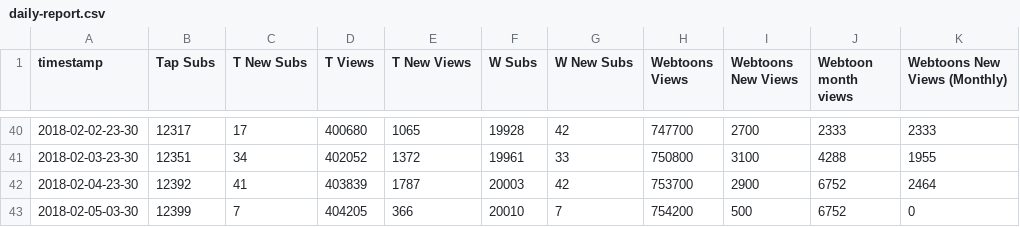
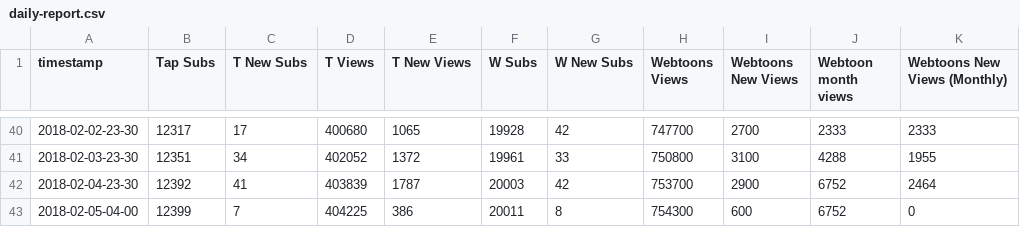
Before and after one commit to kshitijl/camellia-stats, a CSV file: output-artifacts/daily-report.csv, drawn as a sheet; only a part is shown, gaps mark what is left out; the diff names each change by its address in the sheet, - before the commit and + after, or states it on an @@ line.

```diff
--- a/output-artifacts/daily-report.csv
+++ b/output-artifacts/daily-report.csv
-A43 (timestamp): 2018-02-05-03-30
+A43 (timestamp): 2018-02-05-04-00
-D43 (T Views): 404205
+D43 (T Views): 404225
-E43 (T New Views): 366
+E43 (T New Views): 386
-F43 (W Subs): 20010
+F43 (W Subs): 20011
-G43 (W New Subs): 7
+G43 (W New Subs): 8
-H43 (Webtoons Views): 754200
+H43 (Webtoons Views): 754300
-I43 (Webtoons New Views): 500
+I43 (Webtoons New Views): 600
```
Also changed, not shown: output-artifacts/full-report.csv, output-artifacts/rank-report.csv, 1 other file.
